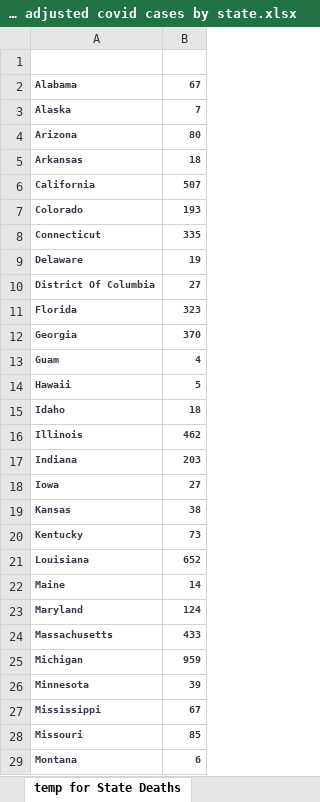
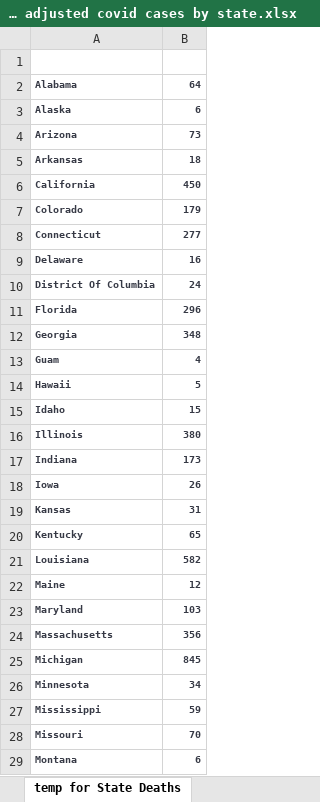
Before and after one commit to meridian-school-computer-science/covid-19, an Excel workbook: data/us/20-04_09 world o meter adjusted covid cases by state.xlsx, sheet temp for State Deaths, drawn as a sheet; only a part is shown; values as stored, in another font and other column widths than the file's, no borders; the diff covers the shown part only; the diff names each change by its address in the sheet, - before the commit and + after, or states it on an @@ line.

```diff
--- a/data/us/20-04_09 world o meter adjusted covid cases by state.xlsx (sheet temp for State Deaths)
+++ b/data/us/20-04_09 world o meter adjusted covid cases by state.xlsx (sheet temp for State Deaths)
-B2: 67
+B2: 64
-B3: 7
+B3: 6
-B4: 80
+B4: 73
-B6: 507
+B6: 450
-B7: 193
+B7: 179
-B8: 335
+B8: 277
-B9: 19
+B9: 16
-B10: 27
+B10: 24
-B11: 323
+B11: 296
-B12: 370
+B12: 348
-B15: 18
+B15: 15
-B16: 462
+B16: 380
-B17: 203
+B17: 173
-B18: 27
+B18: 26
-B19: 38
+B19: 31
-B20: 73
+B20: 65
-B21: 652
+B21: 582
-B22: 14
+B22: 12
-B23: 124
+B23: 103
-B24: 433
+B24: 356
-B25: 959
+B25: 845
-B26: 39
+B26: 34
-B27: 67
+B27: 59
-B28: 85
+B28: 70
```
Also changed, not shown: 19 edited cells and cell formats elsewhere in this sheet, sheet US Filtered Data, sheet Data Updates, sheet State to State Work, formulas that keep their value, hidden cells, data/us/Case Estimate by German Rate.xlsx, data/us/mac_us_states_deaths.xlsx, 8 other files.
